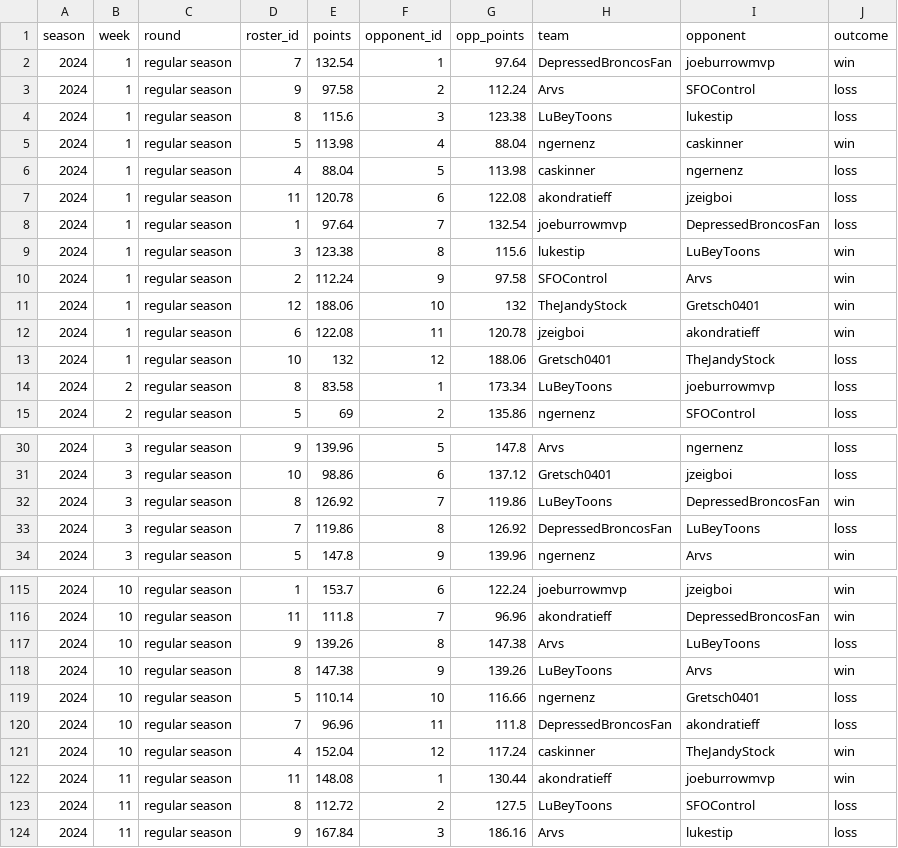
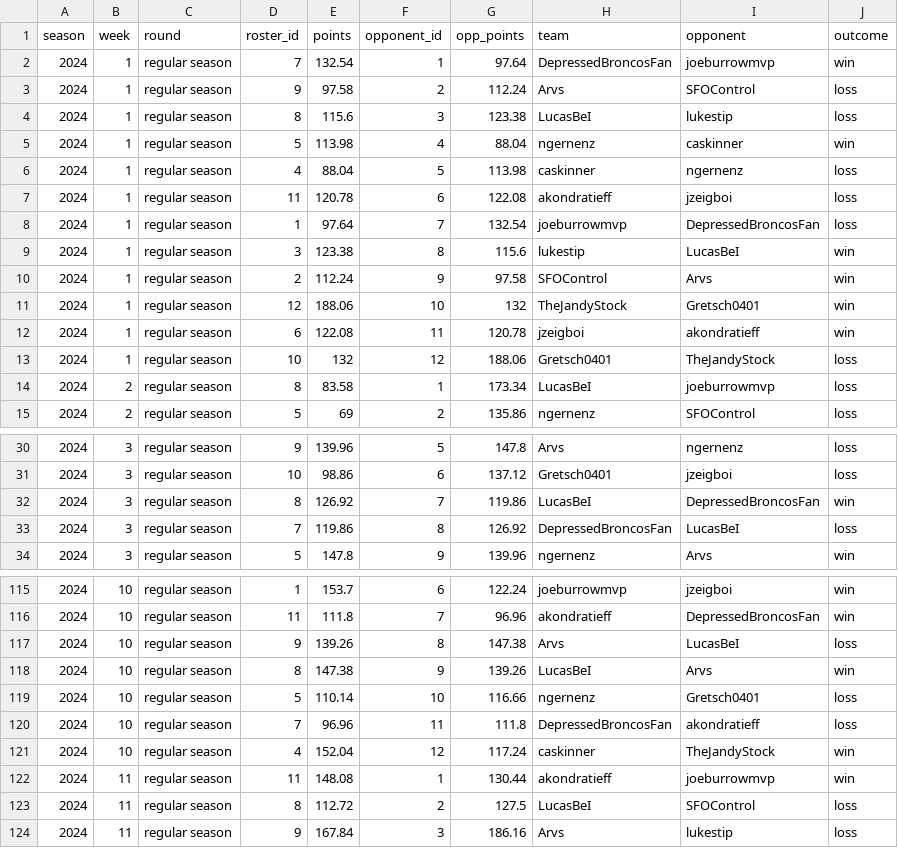
Before and after one commit to CalebSkinner1/FantasyDynasty, a CSV file: Shiny/Saved Files/team_records_df.csv, drawn as a sheet; only a part is shown, gaps mark what is left out; the diff covers the shown part only.

```diff
--- a/Shiny/Saved Files/team_records_df.csv
+++ b/Shiny/Saved Files/team_records_df.csv
@@ -3,3 +3,3 @@ season,week,round,roster_id,points,opponent_id,opp_points,team,opponent,outcome
 2024,1,regular season,9,97.58,2,112.24,Arvs,SFOControl,loss
-2024,1,regular season,8,115.6,3,123.38,LuBeyToons,lukestip,loss
+2024,1,regular season,8,115.6,3,123.38,LucasBeI,lukestip,loss
 2024,1,regular season,5,113.98,4,88.04,ngernenz,caskinner,win
@@ -8,3 +8,3 @@ season,week,round,roster_id,points,opponent_id,opp_points,team,opponent,outcome
 2024,1,regular season,1,97.64,7,132.54,joeburrowmvp,DepressedBroncosFan,loss
-2024,1,regular season,3,123.38,8,115.6,lukestip,LuBeyToons,win
+2024,1,regular season,3,123.38,8,115.6,lukestip,LucasBeI,win
 2024,1,regular season,2,112.24,9,97.58,SFOControl,Arvs,win
@@ -13,3 +13,3 @@ season,week,round,roster_id,points,opponent_id,opp_points,team,opponent,outcome
 2024,1,regular season,10,132,12,188.06,Gretsch0401,TheJandyStock,loss
-2024,2,regular season,8,83.58,1,173.34,LuBeyToons,joeburrowmvp,loss
+2024,2,regular season,8,83.58,1,173.34,LucasBeI,joeburrowmvp,loss
 2024,2,regular season,5,69,2,135.86,ngernenz,SFOControl,loss
@@ -31,4 +31,4 @@ season,week,round,roster_id,points,opponent_id,opp_points,team,opponent,outcome
 2024,3,regular season,10,98.86,6,137.12,Gretsch0401,jzeigboi,loss
-2024,3,regular season,8,126.92,7,119.86,LuBeyToons,DepressedBroncosFan,win
-2024,3,regular season,7,119.86,8,126.92,DepressedBroncosFan,LuBeyToons,loss
+2024,3,regular season,8,126.92,7,119.86,LucasBeI,DepressedBroncosFan,win
+2024,3,regular season,7,119.86,8,126.92,DepressedBroncosFan,LucasBeI,loss
 2024,3,regular season,5,147.8,9,139.96,ngernenz,Arvs,win
@@ -116,4 +116,4 @@ season,week,round,roster_id,points,opponent_id,opp_points,team,opponent,outcome
 2024,10,regular season,11,111.8,7,96.96,akondratieff,DepressedBroncosFan,win
-2024,10,regular season,9,139.26,8,147.38,Arvs,LuBeyToons,loss
-2024,10,regular season,8,147.38,9,139.26,LuBeyToons,Arvs,win
+2024,10,regular season,9,139.26,8,147.38,Arvs,LucasBeI,loss
+2024,10,regular season,8,147.38,9,139.26,LucasBeI,Arvs,win
 2024,10,regular season,5,110.14,10,116.66,ngernenz,Gretsch0401,loss
@@ -122,3 +122,3 @@ season,week,round,roster_id,points,opponent_id,opp_points,team,opponent,outcome
 2024,11,regular season,11,148.08,1,130.44,akondratieff,joeburrowmvp,win
-2024,11,regular season,8,112.72,2,127.5,LuBeyToons,SFOControl,loss
+2024,11,regular season,8,112.72,2,127.5,LucasBeI,SFOControl,loss
 2024,11,regular season,9,167.84,3,186.16,Arvs,lukestip,loss
```
Also changed, not shown: 24 edited cells elsewhere in this file, Shiny/Saved Files/acquisitions.csv, Shiny/Saved Files/assets_df.csv, 35 other files.
